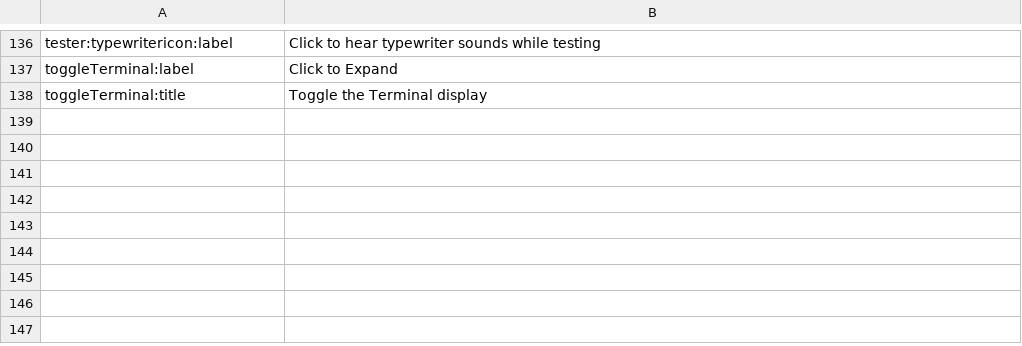
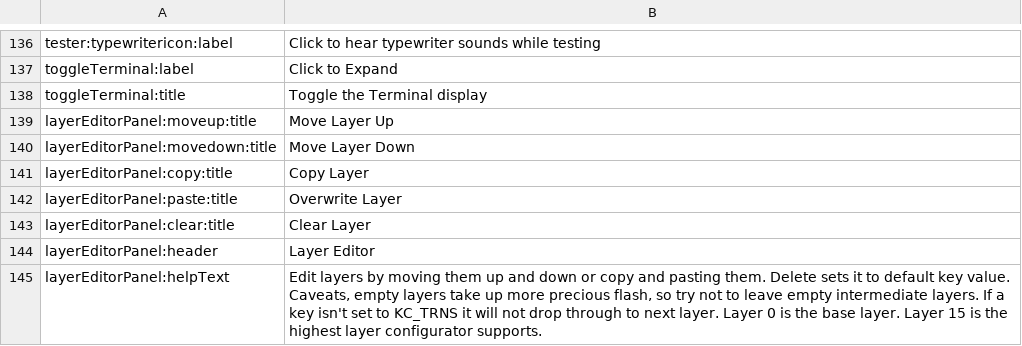
Before and after one commit to qmk/qmk_configurator, a CSV file: src/i18n/en.csv, drawn as a sheet; only a part is shown, gaps mark what is left out.

```diff
--- a/src/i18n/en.csv
+++ b/src/i18n/en.csv
@@ -140 +140,8 @@ toggleTerminal:label,Click to Expand
 toggleTerminal:title,Toggle the Terminal display
+layerEditorPanel:moveup:title,Move Layer Up
+layerEditorPanel:movedown:title,Move Layer Down
+layerEditorPanel:copy:title,Copy Layer
+layerEditorPanel:paste:title,Overwrite Layer
+layerEditorPanel:clear:title,Clear Layer
+layerEditorPanel:header,Layer Editor
+layerEditorPanel:helpText,"Edit layers by moving them up and down or copy and pasting them. Delete sets it to default key value. Caveats, empty layers take up more precious flash, so try not to leave empty intermediate layers. If a key isn't set to KC_TRNS it will not drop through to next layer. Layer 0 is the base layer. Layer 15 is the highest layer configurator supports."
```
Also changed, not shown: 2 other files.
